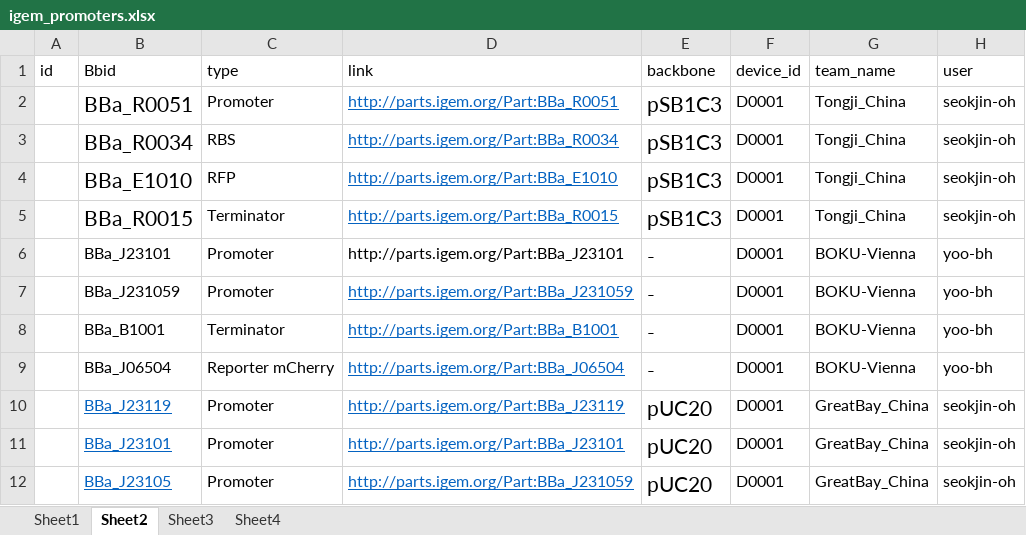
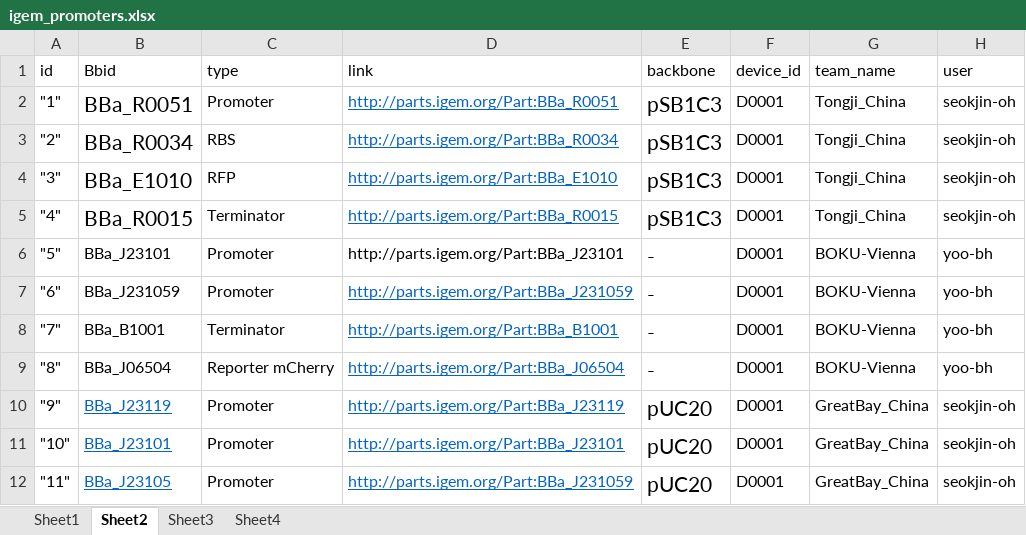
Before and after one commit to seokjin-oh/igemE, an Excel workbook: igem_promoters.xlsx, sheet Sheet2, drawn as a sheet; values as stored, in another font and other column widths than the file's, no borders; the diff names each change by its address in the sheet, - before the commit and + after, or states it on an @@ line.

```diff
--- a/igem_promoters.xlsx (sheet Sheet2)
+++ b/igem_promoters.xlsx (sheet Sheet2)
-A2 (id): (empty)
+A2 (id): "1"
-A3 (id): (empty)
+A3 (id): "2"
-A4 (id): (empty)
+A4 (id): "3"
-A5 (id): (empty)
+A5 (id): "4"
-A6 (id): (empty)
+A6 (id): "5"
-A7 (id): (empty)
+A7 (id): "6"
-A8 (id): (empty)
+A8 (id): "7"
-A9 (id): (empty)
+A9 (id): "8"
-A10 (id): (empty)
+A10 (id): "9"
-A11 (id): (empty)
+A11 (id): "10"
-A12 (id): (empty)
+A12 (id): "11"
```
Also changed, not shown: sheet Sheet3, sheet Sheet1, 4 other files.
